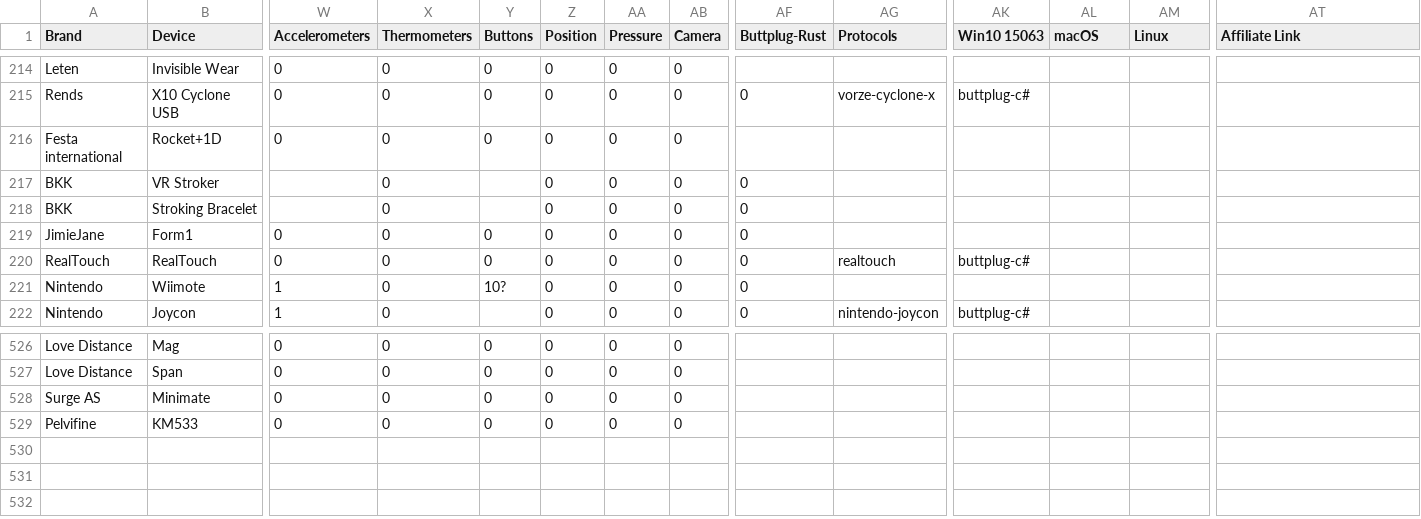
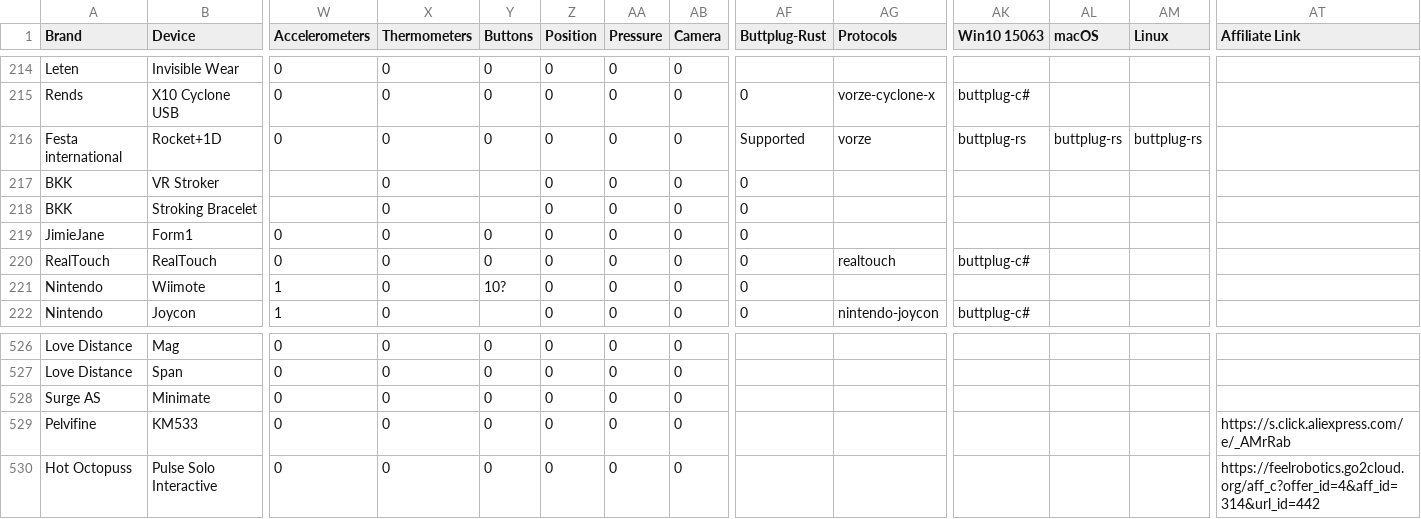
Before and after one commit to blackspherefollower/IoSTIndex, a CSV file: src/data/devices.csv, drawn as a sheet; only a part is shown, gaps mark what is left out; rows hold the shown columns only; the diff names each change by its address in the sheet, - before the commit and + after, or states it on an @@ line.

Commit message:
Updating datasets

```diff
--- a/src/data/devices.csv
+++ b/src/data/devices.csv
-AF216 (Buttplug-Rust): (empty)
+AF216 (Buttplug-Rust): Supported
-AG216 (Protocols): (empty)
+AG216 (Protocols): vorze
-AK216 (Win10 15063): (empty)
+AK216 (Win10 15063): buttplug-rs
-AL216 (macOS): (empty)
+AL216 (macOS): buttplug-rs
-AM216 (Linux): (empty)
+AM216 (Linux): buttplug-rs
-AT529 (Affiliate Link): (empty)
+AT529 (Affiliate Link): https://s.click.aliexpress.com/e/_AMrRab
+row 530: Hot Octopuss | Pulse Solo Interactive | 0 | 0 | 0 | 0 | 0 | 0 |  |  |  |  |  | https://feelrobotics.go2cloud.org/aff_c?offer_id=4&aff_id=314&url_id=442
```
